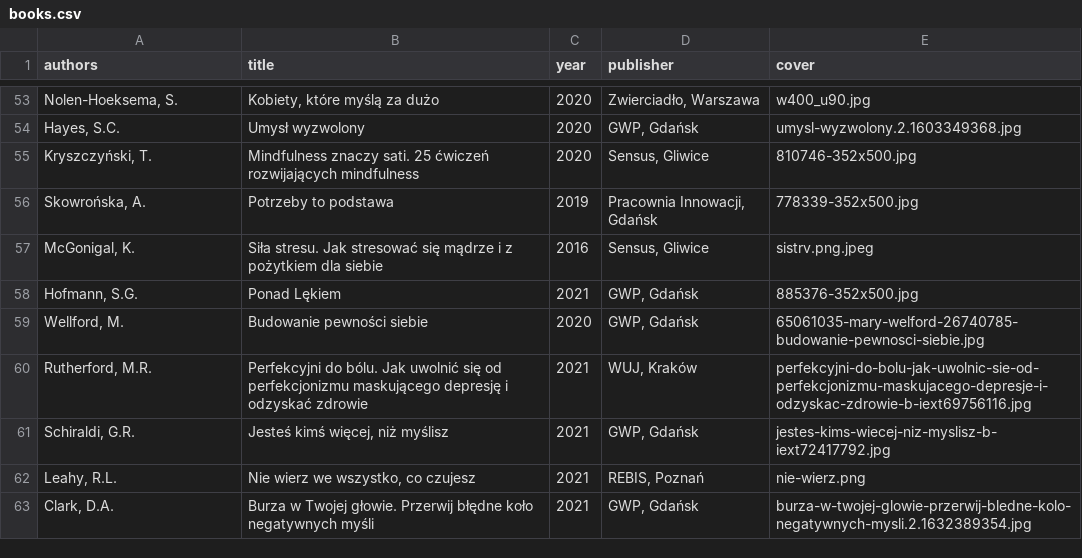
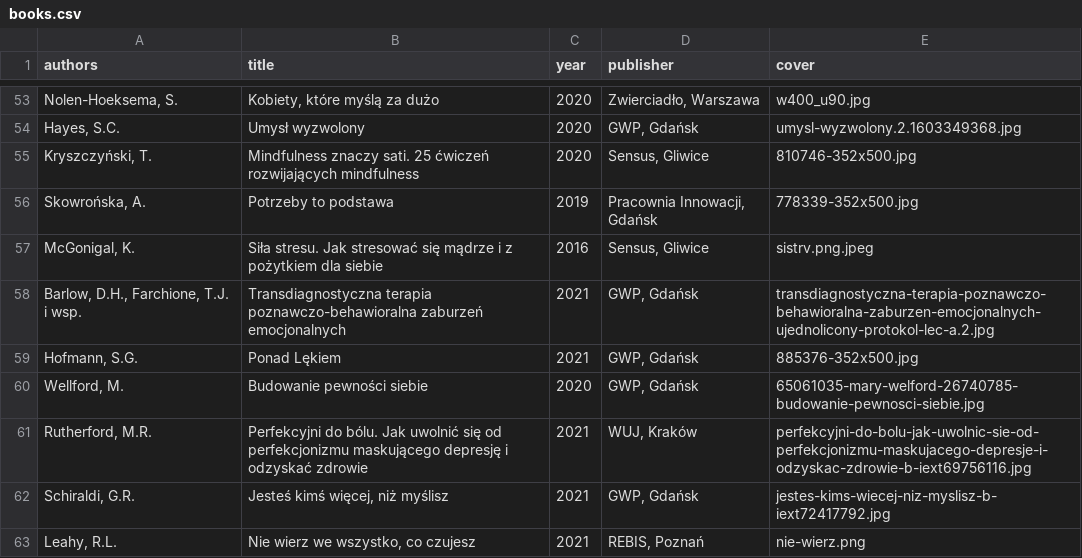
Before and after one commit to tpluscode/dpluskiewicz, a CSV file: _data/books.csv, drawn as a sheet; only a part is shown, gaps mark what is left out; the shorter side is filled out with more unchanged rows; the diff names each change by its address in the sheet, - before the commit and + after, or states it on an @@ line.

Commit message:
Update books.csv

```diff
--- a/_data/books.csv
+++ b/_data/books.csv
+row 58: Barlow, D.H., Farchione, T.J. i wsp. | Transdiagnostyczna terapia poznawczo-behawioralna zaburzeń emocjonalnych | 2021 | GWP, Gdańsk | transdiagnostyczna-terapia-poznawczo-behawioralna-zaburzen-emocjonalnych-ujednolicony-protokol-lec-a.2.jpg
```
